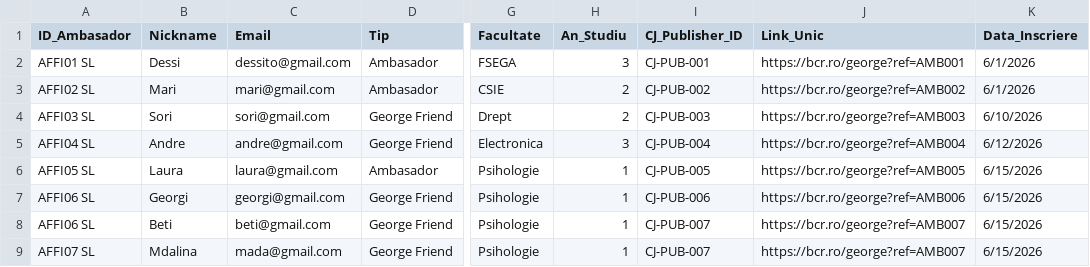
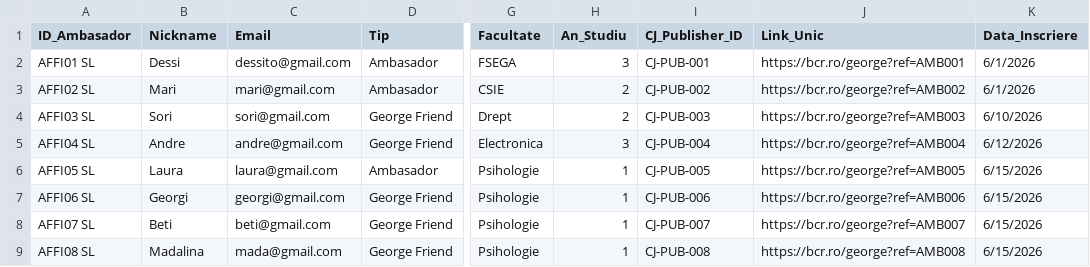
Before and after one commit to andreeafilip0405-cpu/GENZ, a CSV file: ambassadors.csv, drawn as a sheet; only a part is shown, gaps mark what is left out; the diff names each change by its address in the sheet, - before the commit and + after, or states it on an @@ line.

Commit message:
Update ambassadors.csv

```diff
--- a/ambassadors.csv
+++ b/ambassadors.csv
-A8 (ID_Ambasador): AFFI06 SL
+A8 (ID_Ambasador): AFFI07 SL
-A9 (ID_Ambasador): AFFI07 SL
+A9 (ID_Ambasador): AFFI08 SL
-B9 (Nickname): Mdalina
+B9 (Nickname): Madalina
-I9 (CJ_Publisher_ID): CJ-PUB-007
+I9 (CJ_Publisher_ID): CJ-PUB-008
-J9 (Link_Unic): https://bcr.ro/george?ref=AMB007
+J9 (Link_Unic): https://bcr.ro/george?ref=AMB008
```
